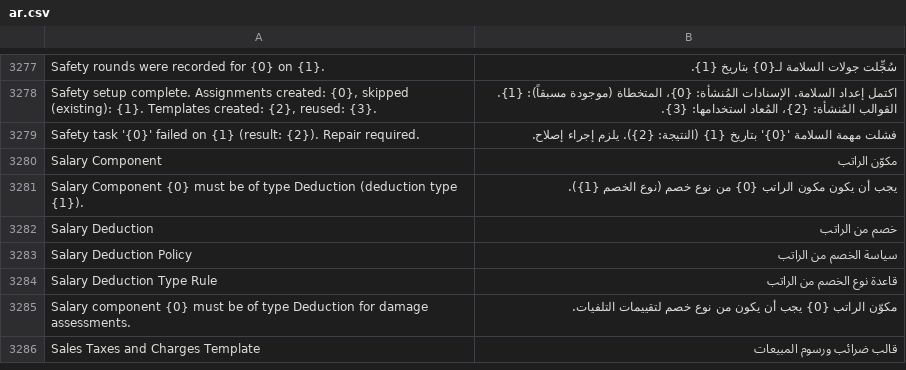
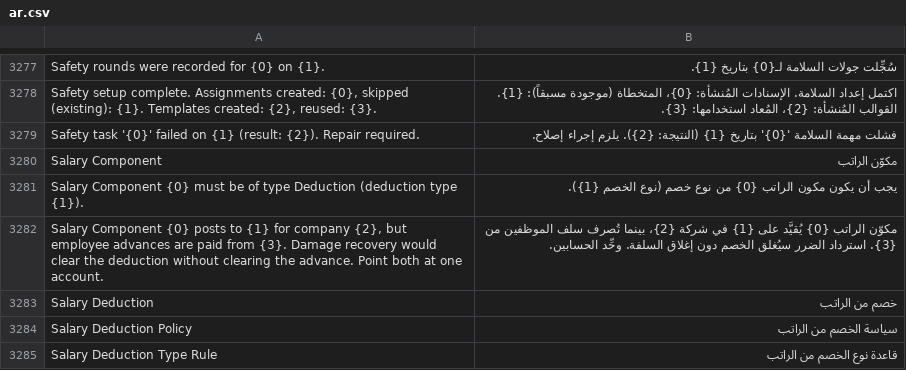
Before and after one commit to iabodysa/apex, a CSV file: apex/translations/ar.csv, drawn as a sheet; only a part is shown, gaps mark what is left out; the shorter side is filled out with more unchanged rows.

```diff
--- a/apex/translations/ar.csv
+++ b/apex/translations/ar.csv
@@ -3281,2 +3281,3 @@ Salary Component,مكوّن الراتب
 Salary Component {0} must be of type Deduction (deduction type {1}).,يجب أن يكون مكون الراتب {0} من نوع خصم (نوع الخصم {1}).
+"Salary Component {0} posts to {1} for company {2}, but employee advances are paid from {3}. Damage recovery would clear the deduction without clearing the advance. Point both at one account.","مكوّن الراتب {0} يُقيَّد على {1} في شركة {2}، بينما تُصرف سلف الموظفين من {3}. استرداد الضرر سيُغلق الخصم دون إغلاق السلفة. وحِّد الحسابين."
 Salary Deduction,خصم من الراتب
```
Also changed, not shown: 6 other files.
